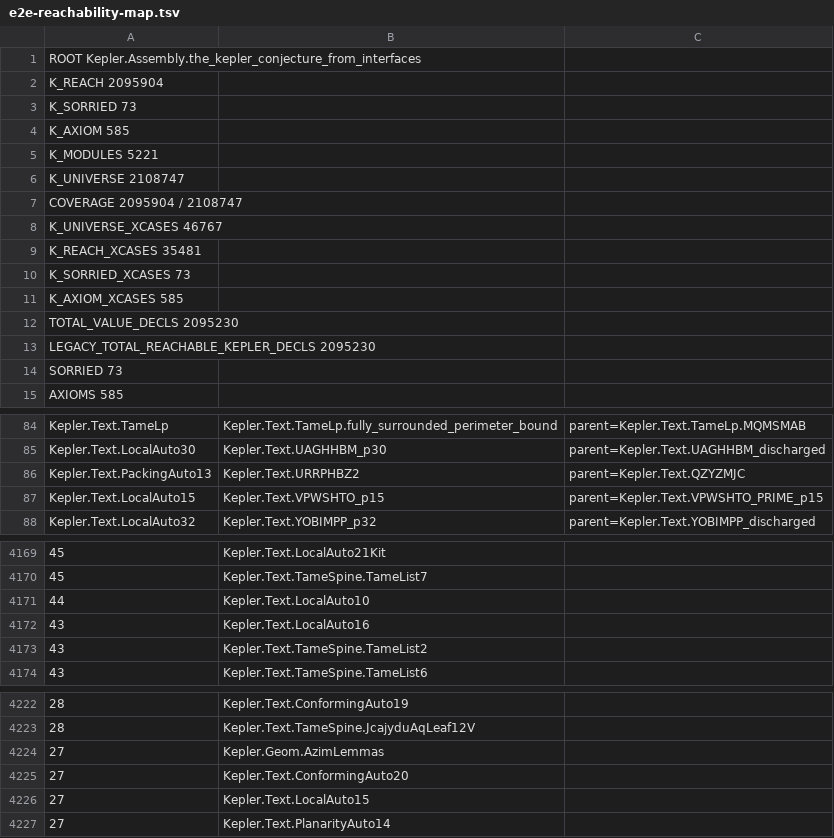
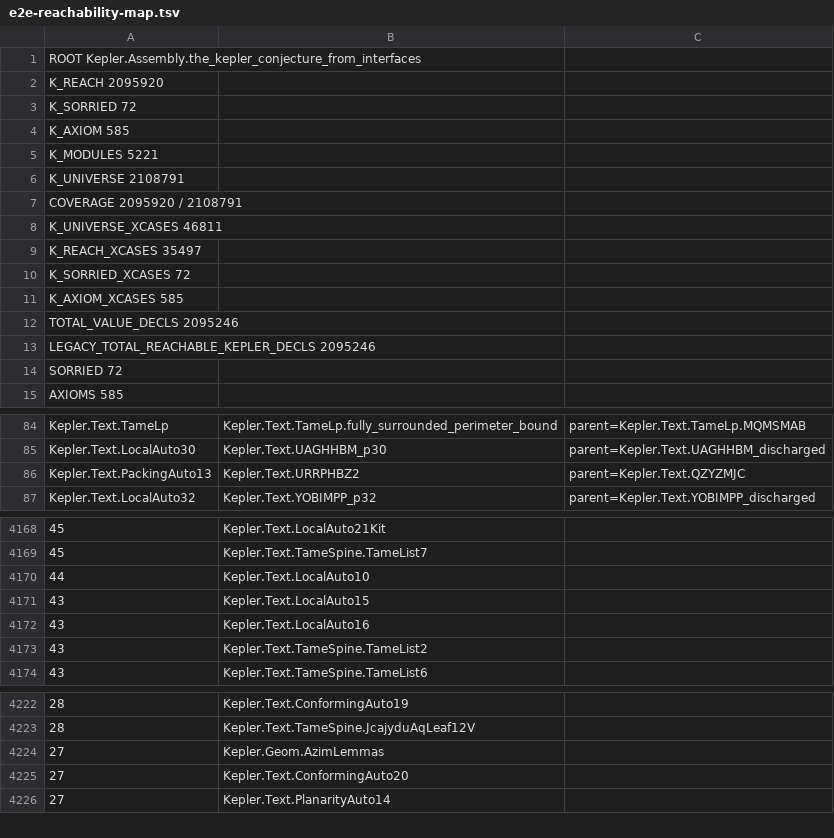
Before and after one commit to lispc/kepler-conjecture-lean4, a TSV file: docs/e2e-reachability-map.tsv, drawn as a sheet; only a part is shown, gaps mark what is left out; removed rows and columns are numbered as before the commit, all else as after; the diff names each change by its address in the sheet, - before the commit and + after, or states it on an @@ line.

Commit message:
docs 续1014: **基线 AB/AC 双档定档 — vpwshto 落库 e5a06c77，SORRIED 73→72（真还债）**
① 基线 AB @2201350f（la22emptykit）：K_REACH 2,095,904（0）/ SORRIED 73（清单 0/0）/ K_AXIOM 585（0/0）/ K_UNIVERSE 2,108,775（+28 私有 helper）/ COVERAGE 99.3896%；口径 II 35,481/73/585/46,795；TSV 5,898 行、根面 589 逐字节同。定性 cone-neutral：7 件均不可达（TSV grep 0；消费者 empty_* 仍 sorry）⇒ 文件级 −7 = OCBICBY 资产。

② 基线 AC @e5a06c77（vpwshto）：K_REACH 2,095,920（+16）/ SORRIED 72（清单 diff closed 恰 {VPWSHTO_p15}、added ∅；真还债）/ K_AXIOM 585（0/0）/ MODULES 5,221 / K_UNIVERSE 2,108,791（+16）/ COVERAGE 99.3897%；口径 II 35,497/72/585/46,811；TOTAL_VALUE_DECLS 2,095,246；TSV 换装 5,897 行、manifest --check PASS、根面 589 逐字节 IDENTICAL（namespace Kepler 探针 md5 246e952c…）。剩余 72 = Assembly 56 + Text 16。

③ 校准：VPWSHTO 实际 280 行 vs EST 150–230（上修 22–87%）；la22emptykit 薄包装判断被实测证实（cone-neutral）。wave 18：jcyfmrp-w1/yobimpp-w1 在飞 + 1 空位。文档同步：pq 文件头/§1/§8、map AB+AC 节、AGENTS §1、trust-base §6、hf-proof-map 十四、handoff 注。附带 LA15 DISCHARGES 注释清理 b0306f50。

```diff
--- a/docs/e2e-reachability-map.tsv
+++ b/docs/e2e-reachability-map.tsv
-A2: K_REACH 2095904
+A2: K_REACH 2095920
-A3: K_SORRIED 73
+A3: K_SORRIED 72
-A6: K_UNIVERSE 2108747
+A6: K_UNIVERSE 2108791
-A7: COVERAGE 2095904 / 2108747
+A7: COVERAGE 2095920 / 2108791
-A8: K_UNIVERSE_XCASES 46767
+A8: K_UNIVERSE_XCASES 46811
-A9: K_REACH_XCASES 35481
+A9: K_REACH_XCASES 35497
-A10: K_SORRIED_XCASES 73
+A10: K_SORRIED_XCASES 72
-A12: TOTAL_VALUE_DECLS 2095230
+A12: TOTAL_VALUE_DECLS 2095246
-A13: LEGACY_TOTAL_REACHABLE_KEPLER_DECLS 2095230
+A13: LEGACY_TOTAL_REACHABLE_KEPLER_DECLS 2095246
-A14: SORRIED 73
+A14: SORRIED 72
-row 87: Kepler.Text.LocalAuto15 | Kepler.Text.VPWSHTO_p15 | parent=Kepler.Text.VPWSHTO_PRIME_p15
+row 4171: 43 | Kepler.Text.LocalAuto15
-row 4226: 27 | Kepler.Text.LocalAuto15
```
Also changed, not shown: 6 other files.
